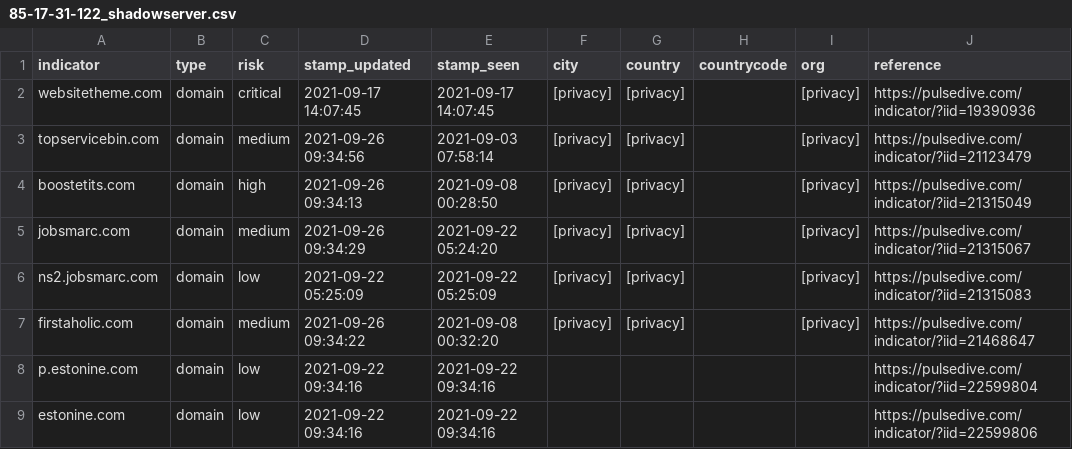
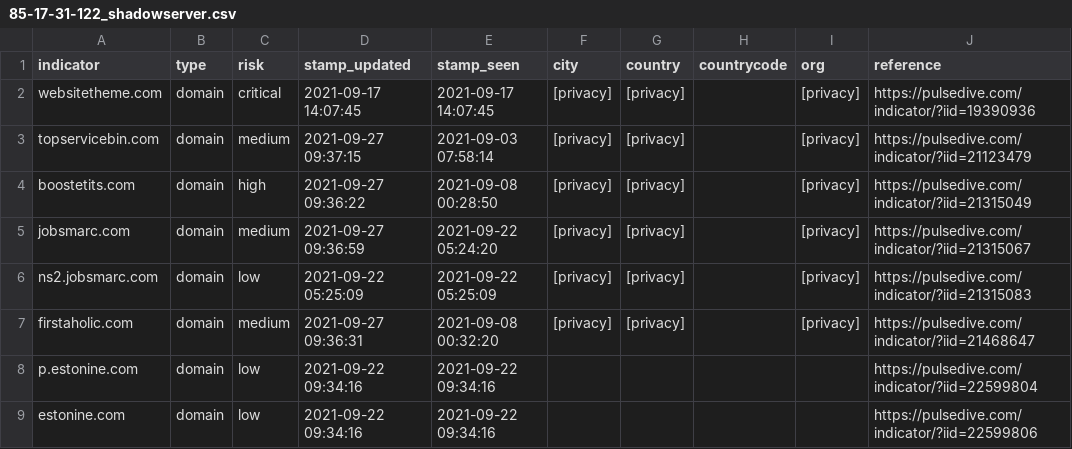
Before and after one commit to idunno101/Hosts_That_idunno, a CSV file: fetch-api-data-action/85-17-31-122_shadowserver.csv, drawn as a sheet; only a part is shown; the diff covers the shown part only.

```diff
--- a/fetch-api-data-action/85-17-31-122_shadowserver.csv
+++ b/fetch-api-data-action/85-17-31-122_shadowserver.csv
@@ -2,7 +2,7 @@ indicator,type,risk,stamp_updated,stamp_seen,city,country,countrycode,org,refere
 websitetheme.com,domain,critical,"2021-09-17 14:07:45","2021-09-17 14:07:45",[privacy],[privacy],,[privacy],https://pulsedive.com/indicator/?iid=19390936
-topservicebin.com,domain,medium,"2021-09-26 09:34:56","2021-09-03 07:58:14",[privacy],[privacy],,[privacy],https://pulsedive.com/indicator/?iid=21123479
-boostetits.com,domain,high,"2021-09-26 09:34:13","2021-09-08 00:28:50",[privacy],[privacy],,[privacy],https://pulsedive.com/indicator/?iid=21315049
-jobsmarc.com,domain,medium,"2021-09-26 09:34:29","2021-09-22 05:24:20",[privacy],[privacy],,[privacy],https://pulsedive.com/indicator/?iid=21315067
+topservicebin.com,domain,medium,"2021-09-27 09:37:15","2021-09-03 07:58:14",[privacy],[privacy],,[privacy],https://pulsedive.com/indicator/?iid=21123479
+boostetits.com,domain,high,"2021-09-27 09:36:22","2021-09-08 00:28:50",[privacy],[privacy],,[privacy],https://pulsedive.com/indicator/?iid=21315049
+jobsmarc.com,domain,medium,"2021-09-27 09:36:59","2021-09-22 05:24:20",[privacy],[privacy],,[privacy],https://pulsedive.com/indicator/?iid=21315067
 ns2.jobsmarc.com,domain,low,"2021-09-22 05:25:09","2021-09-22 05:25:09",[privacy],[privacy],,[privacy],https://pulsedive.com/indicator/?iid=21315083
-firstaholic.com,domain,medium,"2021-09-26 09:34:22","2021-09-08 00:32:20",[privacy],[privacy],,[privacy],https://pulsedive.com/indicator/?iid=21468647
+firstaholic.com,domain,medium,"2021-09-27 09:36:31","2021-09-08 00:32:20",[privacy],[privacy],,[privacy],https://pulsedive.com/indicator/?iid=21468647
 p.estonine.com,domain,low,"2021-09-22 09:34:16","2021-09-22 09:34:16",,,,,https://pulsedive.com/indicator/?iid=22599804
```
Also changed, not shown: 3 added rows and 11 removed rows elsewhere in this file, 1 other file.
